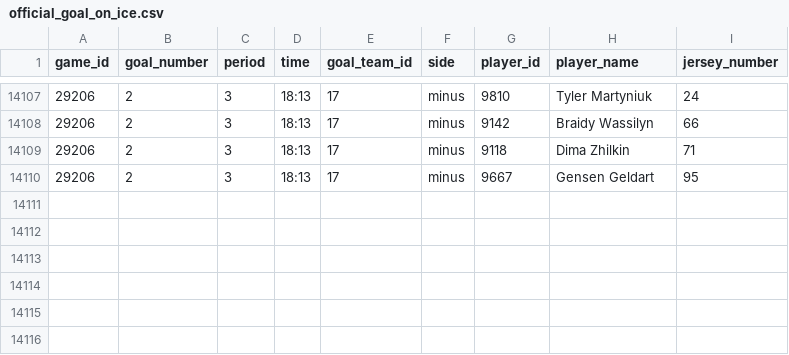
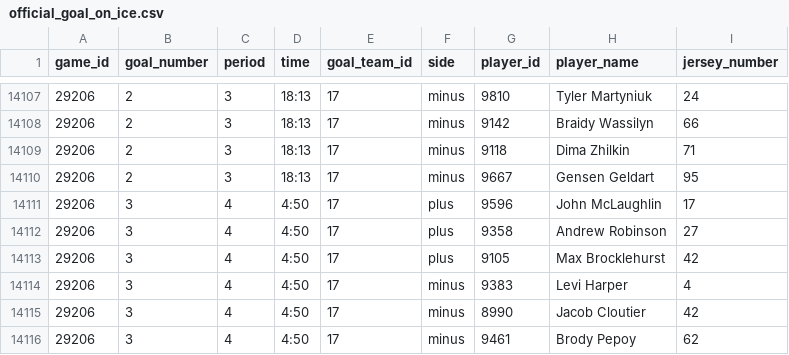
Before and after one commit to NoahCornish/IceIndex, a CSV file: data/games/2026-27/official_goal_on_ice.csv, drawn as a sheet; only a part is shown, gaps mark what is left out; the diff names each change by its address in the sheet, - before the commit and + after, or states it on an @@ line.

```diff
--- a/data/games/2026-27/official_goal_on_ice.csv
+++ b/data/games/2026-27/official_goal_on_ice.csv
+row 14111: 29206 | 3 | 4 | 4:50 | 17 | plus | 9596 | John McLaughlin | 17
+row 14112: 29206 | 3 | 4 | 4:50 | 17 | plus | 9358 | Andrew Robinson | 27
+row 14113: 29206 | 3 | 4 | 4:50 | 17 | plus | 9105 | Max Brocklehurst | 42
+row 14114: 29206 | 3 | 4 | 4:50 | 17 | minus | 9383 | Levi Harper | 4
+row 14115: 29206 | 3 | 4 | 4:50 | 17 | minus | 8990 | Jacob Cloutier | 42
+row 14116: 29206 | 3 | 4 | 4:50 | 17 | minus | 9461 | Brody Pepoy | 62
```
Also changed, not shown: data/games/2026-27/official_game_metadata.csv, data/games/2026-27/official_scoring_plays.csv, 22 other files.
